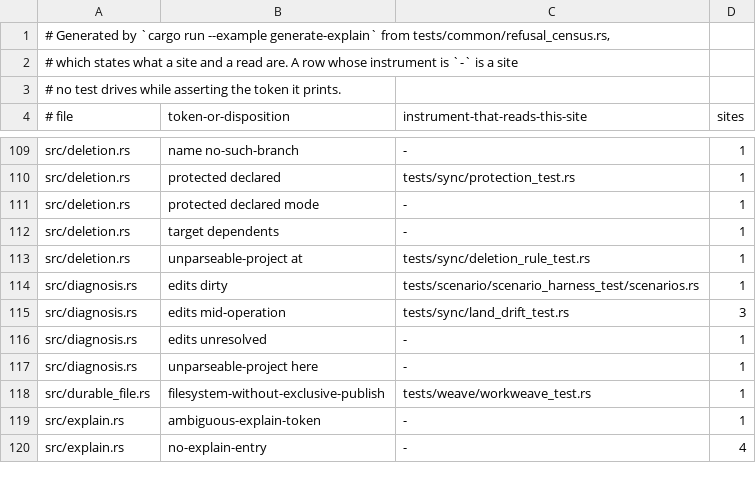
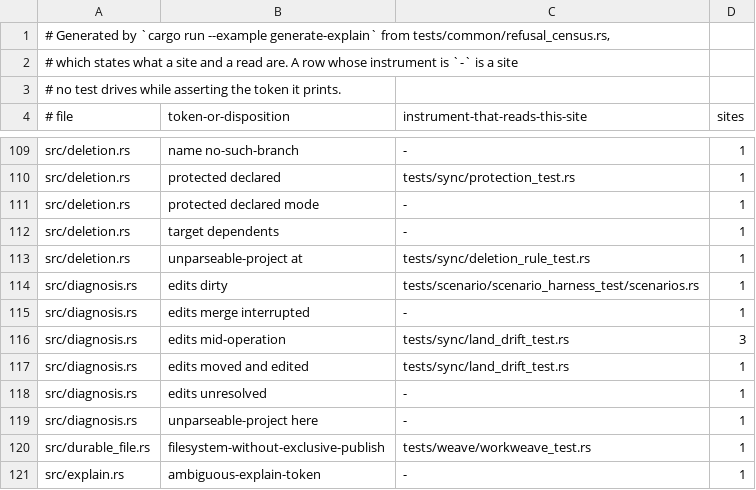
Before and after one commit to cwalv/repoweave, a TSV file: docs/internals/refusal-census.tsv, drawn as a sheet; only a part is shown, gaps mark what is left out; the shorter side is filled out with more unchanged rows.

```diff
--- a/docs/internals/refusal-census.tsv
+++ b/docs/internals/refusal-census.tsv
@@ -114,3 +114,5 @@ src/deletion.rs	unparseable-project at	tests/sync/deletion_rule_test.rs	1
 src/diagnosis.rs	edits dirty	tests/scenario/scenario_harness_test/scenarios.rs	1
+src/diagnosis.rs	edits merge interrupted	-	1
 src/diagnosis.rs	edits mid-operation	tests/sync/land_drift_test.rs	3
+src/diagnosis.rs	edits moved and edited	tests/sync/land_drift_test.rs	1
 src/diagnosis.rs	edits unresolved	-	1
```
Also changed, not shown: 15 other files.
